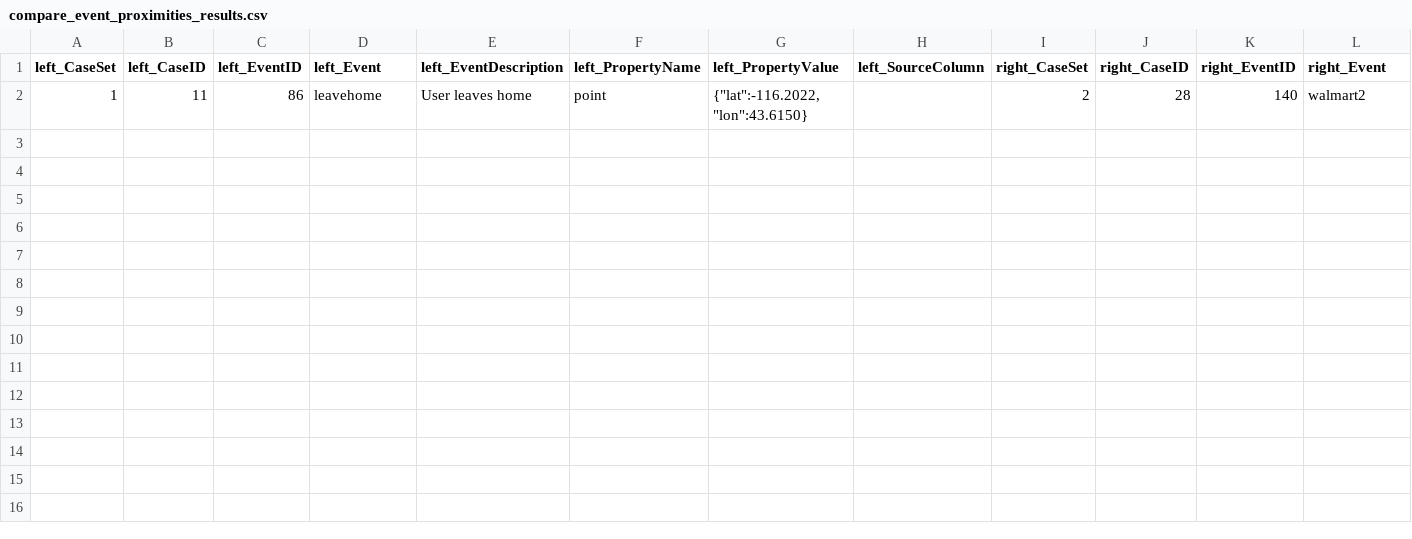
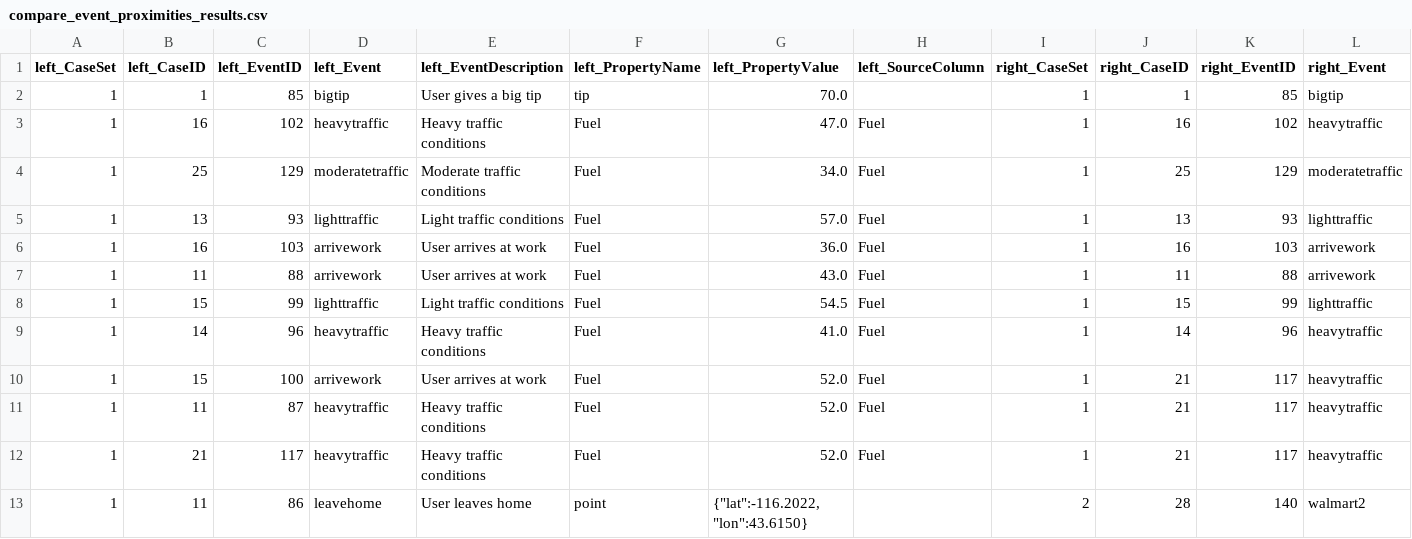
Before and after one commit to MapRock/TimeMolecules, a CSV file: tutorials/link_cases/compare_event_proximities/compare_event_proximities_results.csv, drawn as a sheet; only a part is shown; rows hold the shown columns only; the diff names each change by its address in the sheet, - before the commit and + after, or states it on an @@ line.

```diff
--- a/tutorials/link_cases/compare_event_proximities/compare_event_proximities_results.csv
+++ b/tutorials/link_cases/compare_event_proximities/compare_event_proximities_results.csv
+row 2: 1 | 1 | 85 | bigtip | User gives a big tip | tip | 70.0 |  | 1 | 1 | 85 | bigtip
+row 3: 1 | 16 | 102 | heavytraffic | Heavy traffic conditions | Fuel | 47.0 | Fuel | 1 | 16 | 102 | heavytraffic
+row 4: 1 | 25 | 129 | moderatetraffic | Moderate traffic conditions | Fuel | 34.0 | Fuel | 1 | 25 | 129 | moderatetraffic
+row 5: 1 | 13 | 93 | lighttraffic | Light traffic conditions | Fuel | 57.0 | Fuel | 1 | 13 | 93 | lighttraffic
+row 6: 1 | 16 | 103 | arrivework | User arrives at work | Fuel | 36.0 | Fuel | 1 | 16 | 103 | arrivework
+row 7: 1 | 11 | 88 | arrivework | User arrives at work | Fuel | 43.0 | Fuel | 1 | 11 | 88 | arrivework
+row 8: 1 | 15 | 99 | lighttraffic | Light traffic conditions | Fuel | 54.5 | Fuel | 1 | 15 | 99 | lighttraffic
+row 9: 1 | 14 | 96 | heavytraffic | Heavy traffic conditions | Fuel | 41.0 | Fuel | 1 | 14 | 96 | heavytraffic
+row 10: 1 | 15 | 100 | arrivework | User arrives at work | Fuel | 52.0 | Fuel | 1 | 21 | 117 | heavytraffic
+row 11: 1 | 11 | 87 | heavytraffic | Heavy traffic conditions | Fuel | 52.0 | Fuel | 1 | 21 | 117 | heavytraffic
+row 12: 1 | 21 | 117 | heavytraffic | Heavy traffic conditions | Fuel | 52.0 | Fuel | 1 | 21 | 117 | heavytraffic
```
Also changed, not shown: 1 other file.
